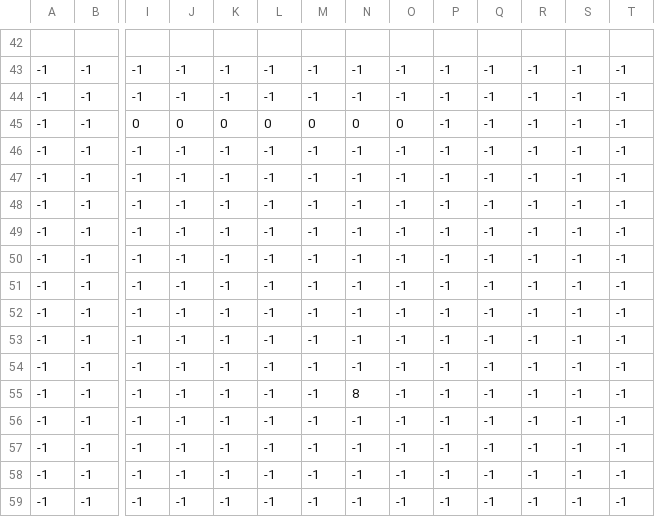
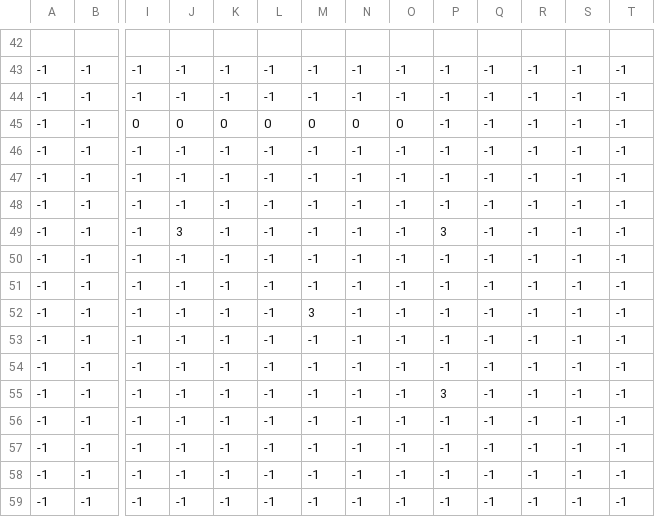
Before and after one commit to A23036/MagicalCleaning, a CSV file: BasePrj/data/stage/Stage03.csv, drawn as a sheet; only a part is shown, gaps mark what is left out; removed rows and columns are numbered as before the commit, all else as after; rows hold the shown columns only; the diff names each change by its address in the sheet, - before the commit and + after, or states it on an @@ line.

```diff
--- a/BasePrj/data/stage/Stage03.csv
+++ b/BasePrj/data/stage/Stage03.csv
+row 49: -1 | -1 | -1 | 3 | -1 | -1 | -1 | -1 | -1 | 3 | -1 | -1 | -1 | -1
+row 52: -1 | -1 | -1 | -1 | -1 | -1 | 3 | -1 | -1 | -1 | -1 | -1 | -1 | -1
-P55: -1
+P55: 3
-row 54: -1 | -1 | -1 | -1 | -1 | -1 | -1 | -1 | -1 | -1 | -1 | -1 | -1 | -1
-row 55: -1 | -1 | -1 | -1 | -1 | -1 | -1 | 8 | -1 | -1 | -1 | -1 | -1 | -1
```
Also changed, not shown: BasePrj/data/csv/Paramater.csv, BasePrj/data/stage/Stage05.csv, 41 other files.
